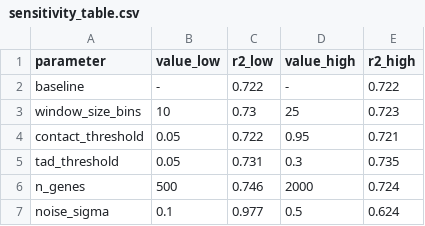
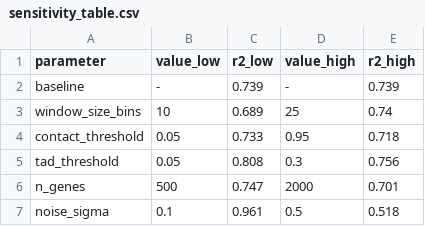
Before and after one commit to cos4comp/Topo_Chrom, a CSV file: results/sensitivity_table.csv, drawn as a sheet.

Commit message:
Refresh results/: recovery-report tables, bootstrap, maxent metrics

```diff
--- a/results/sensitivity_table.csv
+++ b/results/sensitivity_table.csv
@@ -1,7 +1,7 @@
 parameter,value_low,r2_low,value_high,r2_high
-baseline,-,0.722,-,0.722
-window_size_bins,10,0.73,25,0.723
-contact_threshold,0.05,0.722,0.95,0.721
-tad_threshold,0.05,0.731,0.3,0.735
-n_genes,500,0.746,2000,0.724
-noise_sigma,0.1,0.977,0.5,0.624
+baseline,-,0.739,-,0.739
+window_size_bins,10,0.689,25,0.74
+contact_threshold,0.05,0.733,0.95,0.718
+tad_threshold,0.05,0.808,0.3,0.756
+n_genes,500,0.747,2000,0.701
+noise_sigma,0.1,0.961,0.5,0.518
```
Also changed, not shown: 3 other files.
